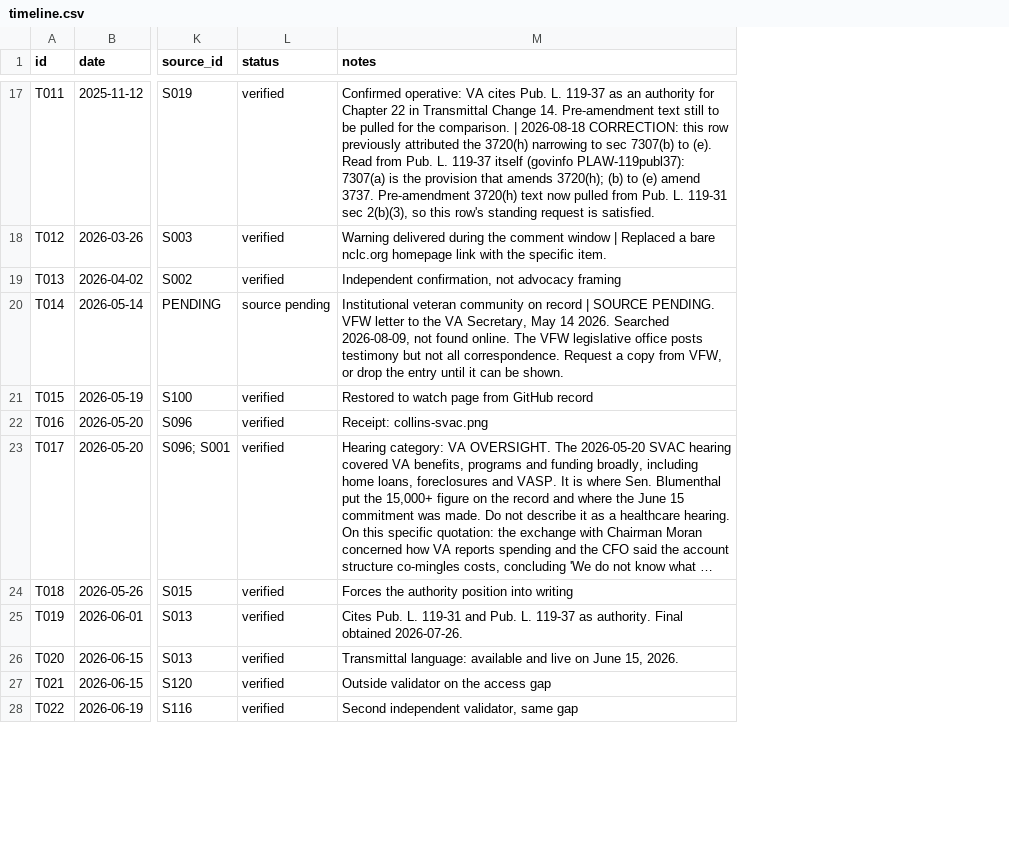
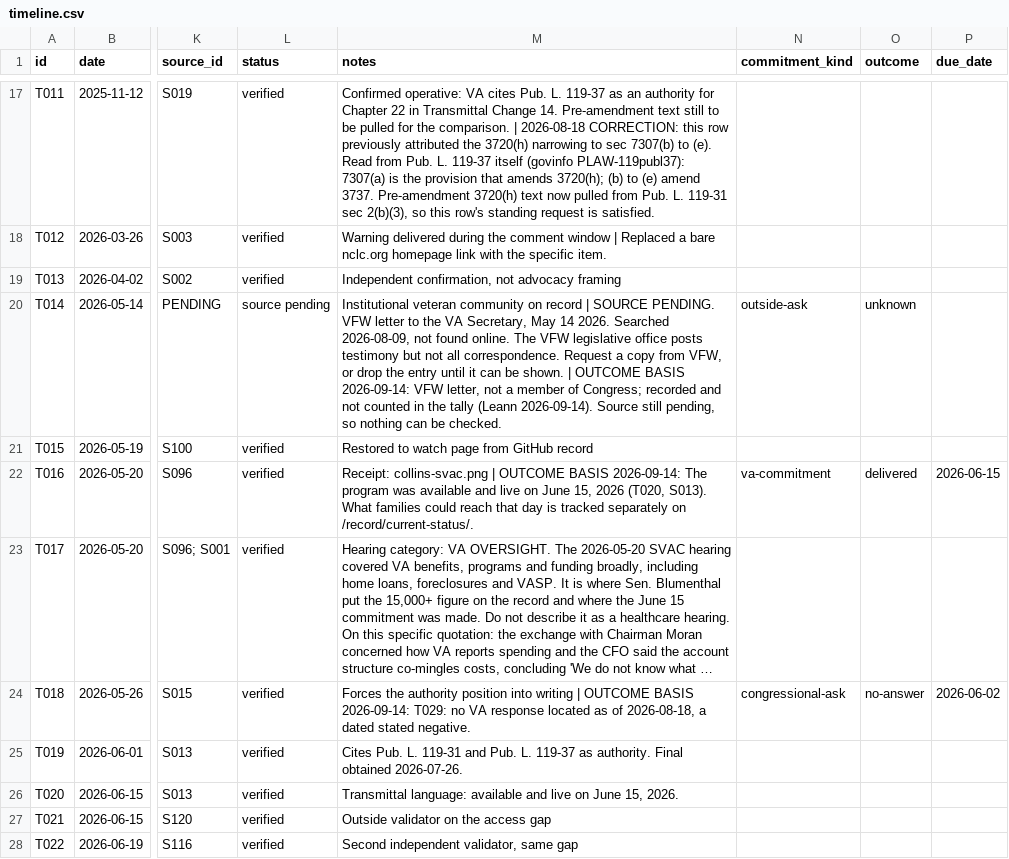
Before and after one commit to Veterans-Foreclosure-Crisis/vfc-site, a CSV file: data/timeline.csv, drawn as a sheet; only a part is shown, gaps mark what is left out; long unchanged cells end in …; the diff covers the shown part only; the diff names each change by its address in the sheet, - before the commit and + after, or states it on an @@ line.

Commit message:
2026-09-14: They Were Warned opening; 27 section summary lines; commitments tally built from the register; watch letters and committee report section corrected against primary text; 45 dated events

```diff
--- a/data/timeline.csv
+++ b/data/timeline.csv
+column N (commitment_kind), rows 20-24: outside-ask |  | va-commitment |  | congressional-ask
+column O (outcome), rows 20-24: unknown |  | delivered |  | no-answer
+column P (due_date), rows 22-24: 2026-06-15 |  | 2026-06-02
-M20 (notes): …be shown.
+M20 (notes): …be shown. | OUTCOME BASIS 2026-09-14: VFW letter, not a member of Congress; recorded and not counted in the tally (Leann 2026-09-14). Source still pending, so nothing can be checked.
-M22 (notes): Receipt: collins-svac.png
+M22 (notes): Receipt: collins-svac.png | OUTCOME BASIS 2026-09-14: The program was available and live on June 15, 2026 (T020, S013). What families could reach that day is tracked separately on /record/current-status/.
-M24 (notes): …into writing
+M24 (notes): …into writing | OUTCOME BASIS 2026-09-14: T029: no VA response located as of 2026-08-18, a dated stated negative.
```
Also changed, not shown: 5 added rows and 6 edited cells elsewhere in this file, data/sources.csv, 40 other files.
